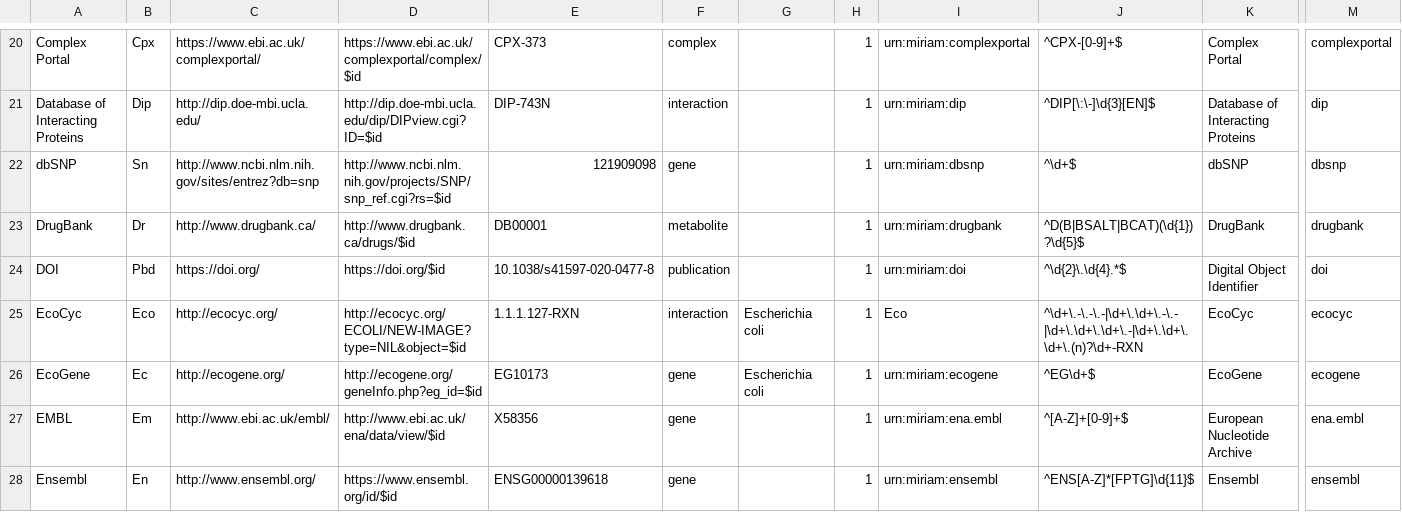
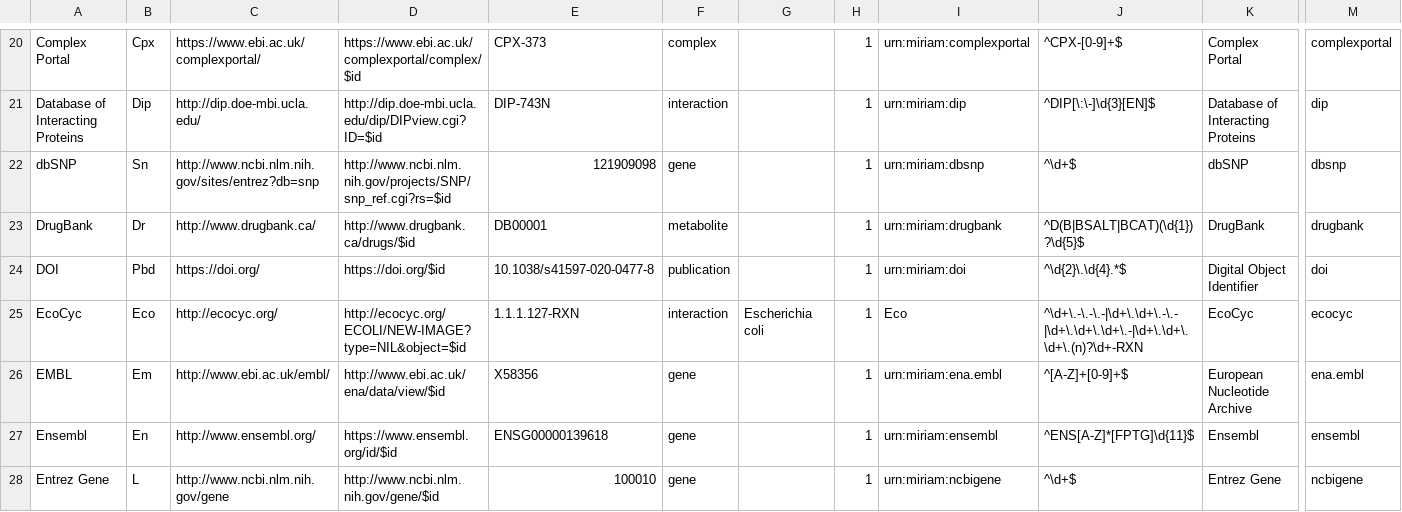
Before and after one commit to bridgedb/datasources, a TSV file: datasources.tsv, drawn as a sheet; only a part is shown, gaps mark what is left out; the shorter side is filled out with more unchanged rows; rows hold the shown columns only; the diff names each change by its address in the sheet, - before the commit and + after, or states it on an @@ line.

Commit message:
EcoGene no longer exists (since 2019), see https://www.re3data.org/repository/r3d100010546

```diff
--- a/datasources.tsv
+++ b/datasources.tsv
-row 26: EcoGene | Ec | http://ecogene.org/ | http://ecogene.org/geneInfo.php?eg_id=$id | EG10173 | gene | Escherichia coli | 1 | urn:miriam:ecogene | ^EG\d+$ | EcoGene | ecogene
```
